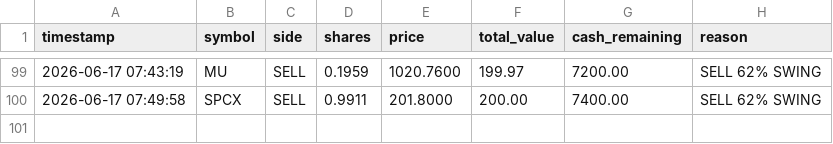
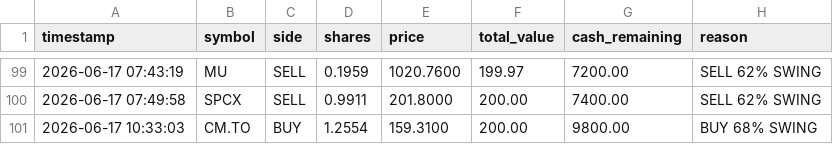
Before and after one commit to amareswer/trade_bot, a CSV file: stock_bot/paper_trades.csv, drawn as a sheet; only a part is shown, gaps mark what is left out.

Commit message:
feat: Add new trade entry for CM.TO and update stock dashboard metrics

```diff
--- a/stock_bot/paper_trades.csv
+++ b/stock_bot/paper_trades.csv
@@ -100 +100,2 @@ timestamp,symbol,side,shares,price,total_value,cash_remaining,reason
 2026-06-17 07:49:58,SPCX,SELL,0.9911,201.8000,200.00,7400.00,SELL 62% SWING
+2026-06-17 10:33:03,CM.TO,BUY,1.2554,159.3100,200.00,9800.00,BUY 68% SWING
```
Also changed, not shown: 1 other file.
